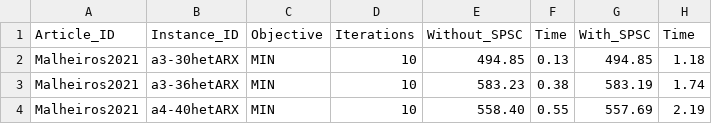
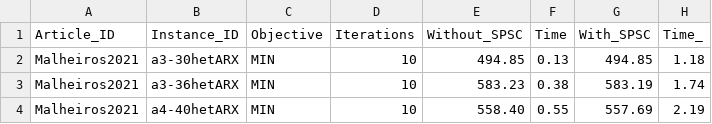
Before and after one commit to danialk20/Meta-analysis, a CSV file: Data.csv, drawn as a sheet; only a part is shown.

Commit message:
Update Data.csv

```diff
--- a/Data.csv
+++ b/Data.csv
@@ -1,2 +1,2 @@
-Article_ID,Instance_ID,Objective,Iterations,Without_SPSC,Time,With_SPSC,Time
+Article_ID,Instance_ID,Objective,Iterations,Without_SPSC,Time,With_SPSC,Time_
 Malheiros2021,a3-30hetARX,MIN,10,494.85,0.13,494.85,1.18
```
